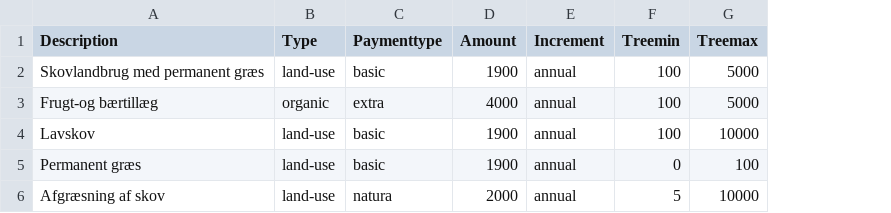
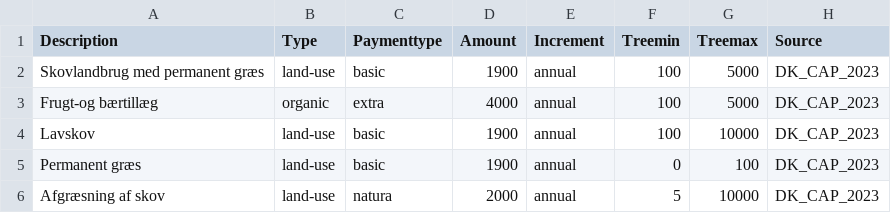
Before and after one commit to euraf/DigitAF-policy-decoded, a CSV file: data/DK_CAP_2023.csv, drawn as a sheet; the diff names each change by its address in the sheet, - before the commit and + after, or states it on an @@ line.

Commit message:
Update DK_CAP_2023.csv

```diff
--- a/data/DK_CAP_2023.csv
+++ b/data/DK_CAP_2023.csv
+column H (Source), rows 2-6: all DK_CAP_2023
```
